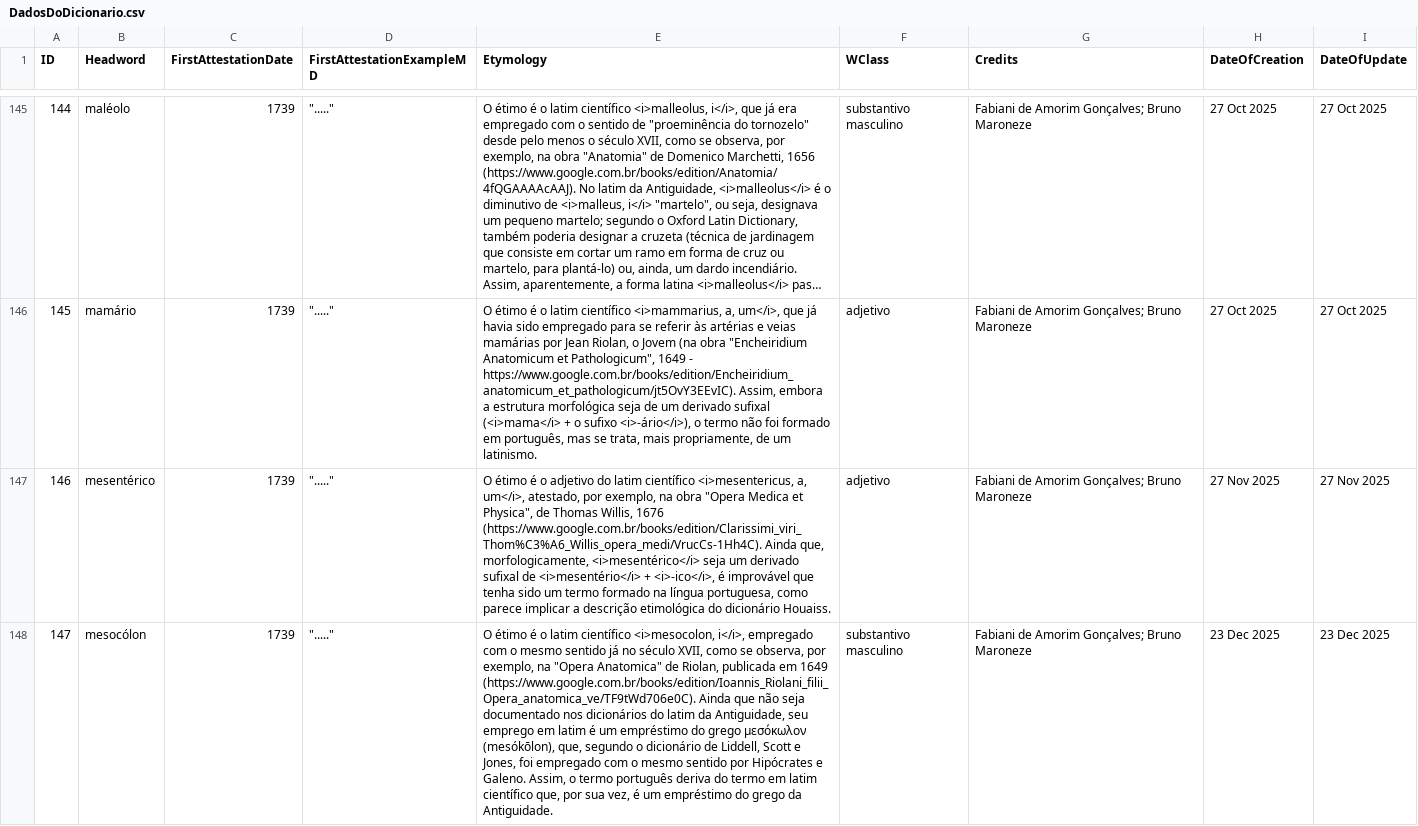
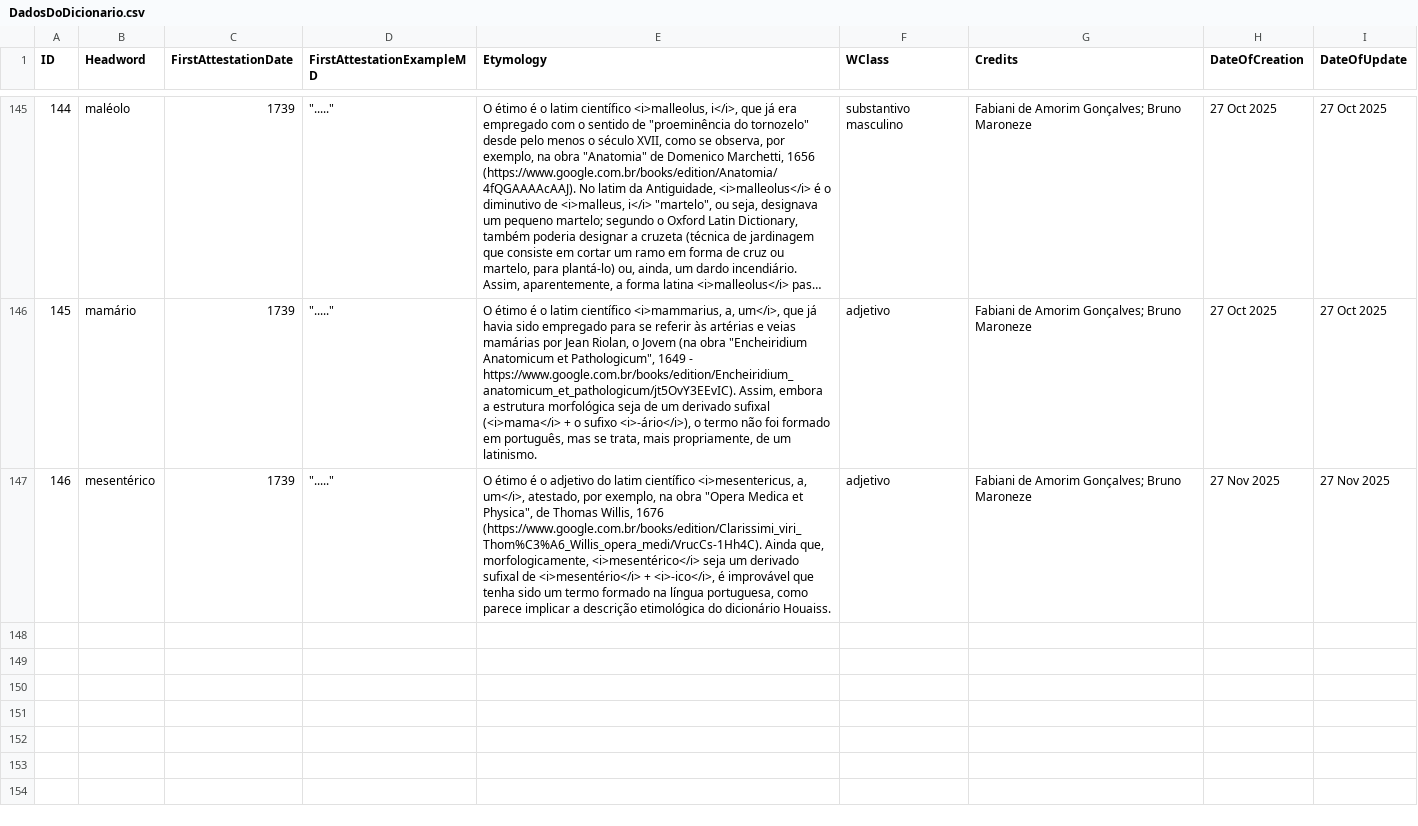
Before and after one commit to fflch/dicbio, a CSV file: data/DadosDoDicionario.csv, drawn as a sheet; only a part is shown, gaps mark what is left out; long unchanged cells end in …; the diff names each change by its address in the sheet, - before the commit and + after, or states it on an @@ line.

Commit message:
Revert "Merge pull request #62 from brunomaroneze/main"
This reverts commit 6a10d76a399239512dd2878d5d9c4bddf4f6b864, reversing
changes made to 8f7acd41ac45f514ae005b80ea10094cf69f6c2d.

```diff
--- a/data/DadosDoDicionario.csv
+++ b/data/DadosDoDicionario.csv
-row 148: 147 | mesocólon | 1739 | "....." | O étimo é o latim científico <i>mesocolon, i</i>, empregado com o mesmo sentido já no século XVII, como se observa, por exemplo, na "Opera Anatomica" de Riolan, publicada em 1649 (https://www.google.com.br/books/edition/Ioannis_Riolani_filii_Opera_anatomica_ve/TF9tWd706e0C). Ainda que não seja documentado nos dicionários do latim da Antiguidade, seu emprego em latim é um empréstimo do grego μεσόκωλον (mesókōlon), que, segundo o dicionário de Liddell, Scott e Jones, foi empregado com o mesmo sentido por Hipócrates e Galeno. Assim, o termo português deriva do termo em latim científico que, por sua vez, é um empréstimo do grego da Antiguidade. | substantivo masculino | Fabiani de Amorim Gonçalves; Bruno Maroneze | 23 Dec 2025 | 23 Dec 2025
```
Also changed, not shown: 53 other files.
